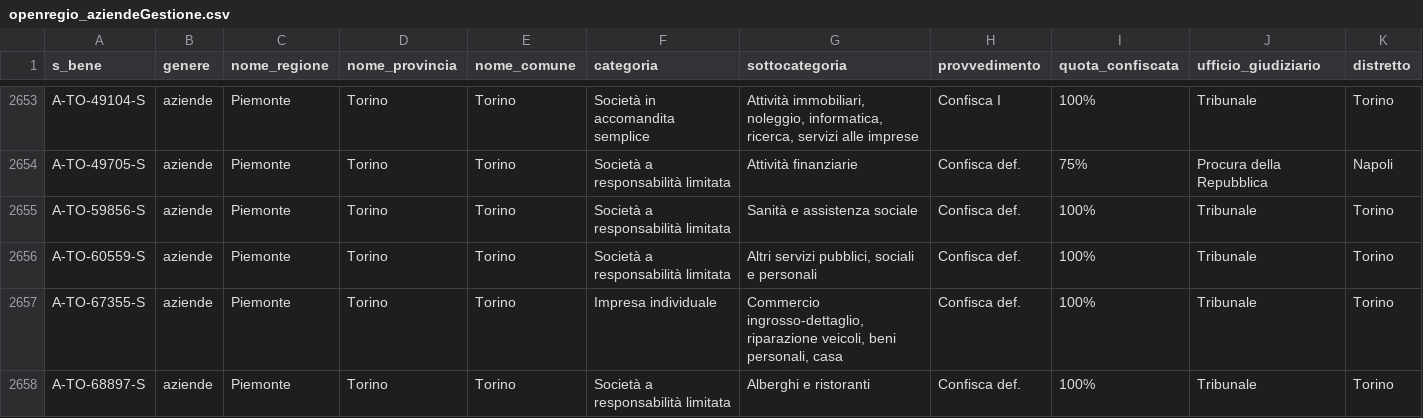
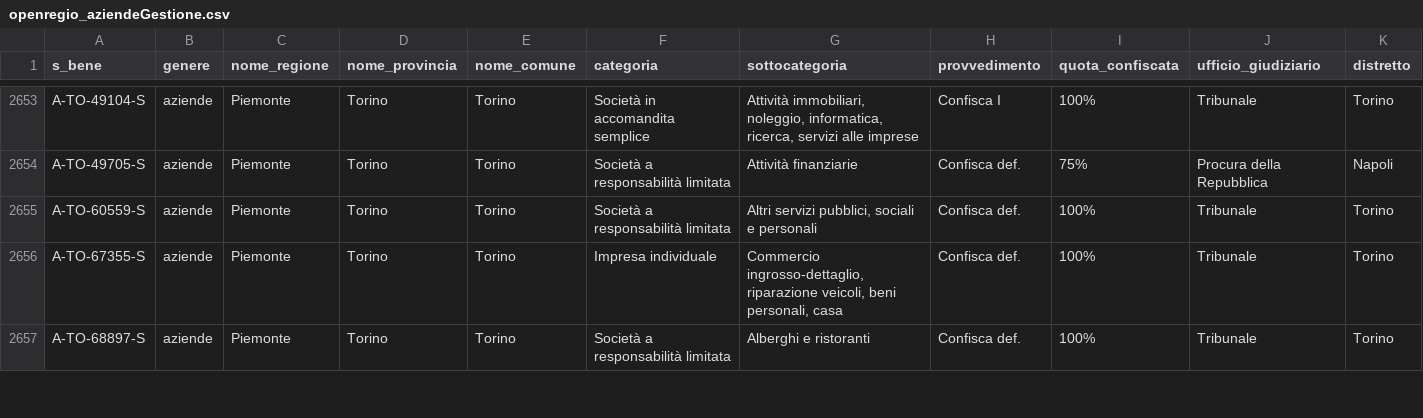
Before and after one commit to aborruso/firstaction, a CSV file: openregio_aziendeGestione.csv, drawn as a sheet; only a part is shown, gaps mark what is left out; rows hold the shown columns only; the diff names each change by its address in the sheet, - before the commit and + after, or states it on an @@ line.

```diff
--- a/openregio_aziendeGestione.csv
+++ b/openregio_aziendeGestione.csv
-row 2655: A-TO-59856-S | aziende | Piemonte | Torino | Torino | Società a responsabilità limitata | Sanità e assistenza sociale | Confisca def. | 100% | Tribunale | Torino
```
Also changed, not shown: openregio_procedureGestione.csv, processing/log.csv, 2 other files.
